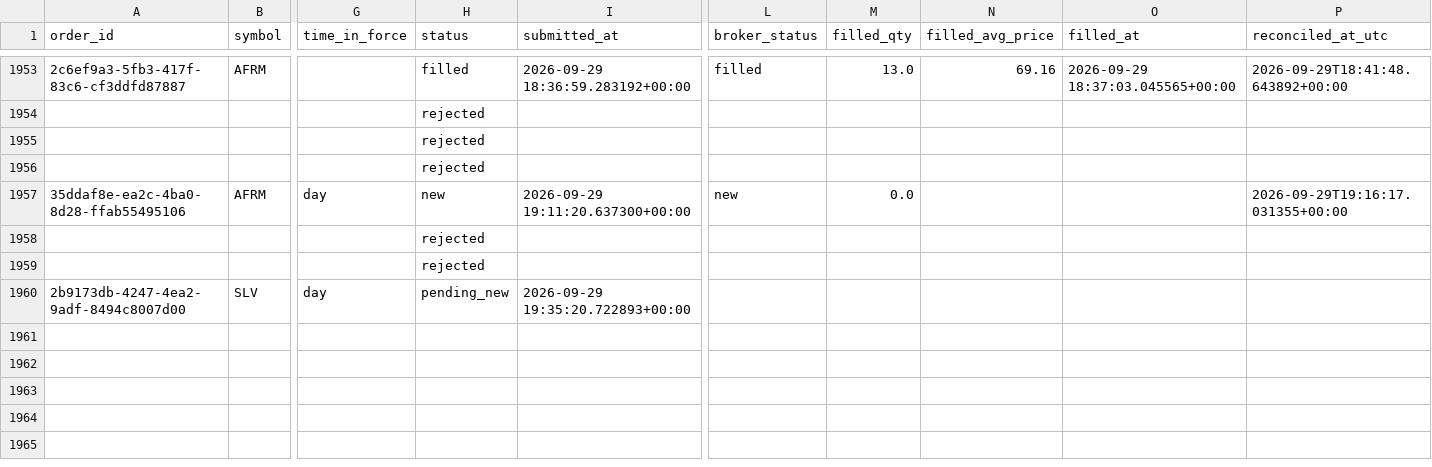
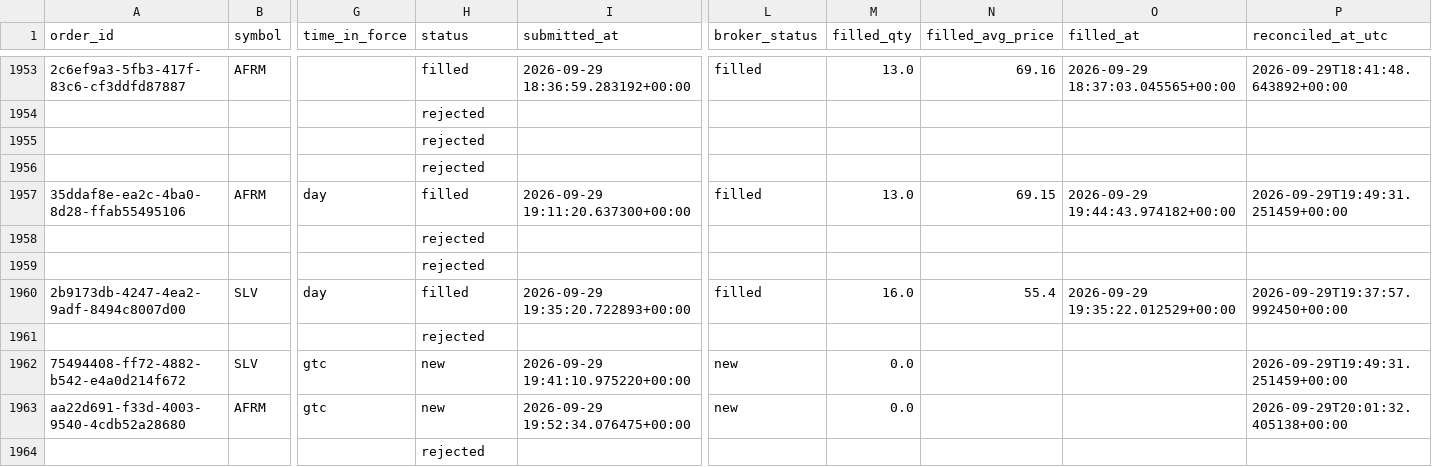
Before and after one commit to 6ixtyn9-sudo/Price, a CSV file: localdata/trade_journal.csv, drawn as a sheet; only a part is shown, gaps mark what is left out; rows hold the shown columns only; the diff covers the shown part only; the diff names each change by its address in the sheet, - before the commit and + after, or states it on an @@ line.

```diff
--- a/localdata/trade_journal.csv
+++ b/localdata/trade_journal.csv
-H1957 (status): new
+H1957 (status): filled
-L1957 (broker_status): new
+L1957 (broker_status): filled
-M1957 (filled_qty): 0.0
+M1957 (filled_qty): 13.0
-N1957 (filled_avg_price): (empty)
+N1957 (filled_avg_price): 69.15
-O1957 (filled_at): (empty)
+O1957 (filled_at): 2026-09-29 19:44:43.974182+00:00
-P1957 (reconciled_at_utc): 2026-09-29T19:16:17.031355+00:00
+P1957 (reconciled_at_utc): 2026-09-29T19:49:31.251459+00:00
-H1960 (status): pending_new
+H1960 (status): filled
-L1960 (broker_status): (empty)
+L1960 (broker_status): filled
-M1960 (filled_qty): (empty)
+M1960 (filled_qty): 16.0
-N1960 (filled_avg_price): (empty)
+N1960 (filled_avg_price): 55.4
-O1960 (filled_at): (empty)
+O1960 (filled_at): 2026-09-29 19:35:22.012529+00:00
-P1960 (reconciled_at_utc): (empty)
+P1960 (reconciled_at_utc): 2026-09-29T19:37:57.992450+00:00
+row 1961:  |  |  | rejected
+row 1962: 75494408-ff72-4882-b542-e4a0d214f672 | SLV | gtc | new | 2026-09-29 19:41:10.975220+00:00 | new | 0.0 |  |  | 2026-09-29T19:49:31.251459+00:00
+row 1963: aa22d691-f33d-4003-9540-4cdb52a28680 | AFRM | gtc | new | 2026-09-29 19:52:34.076475+00:00 | new | 0.0 |  |  | 2026-09-29T20:01:32.405138+00:00
+row 1964:  |  |  | rejected
```
Also changed, not shown: 7 added rows and 6 edited cells elsewhere in this file, localdata/live_forward_returns.csv, 2 other files.
